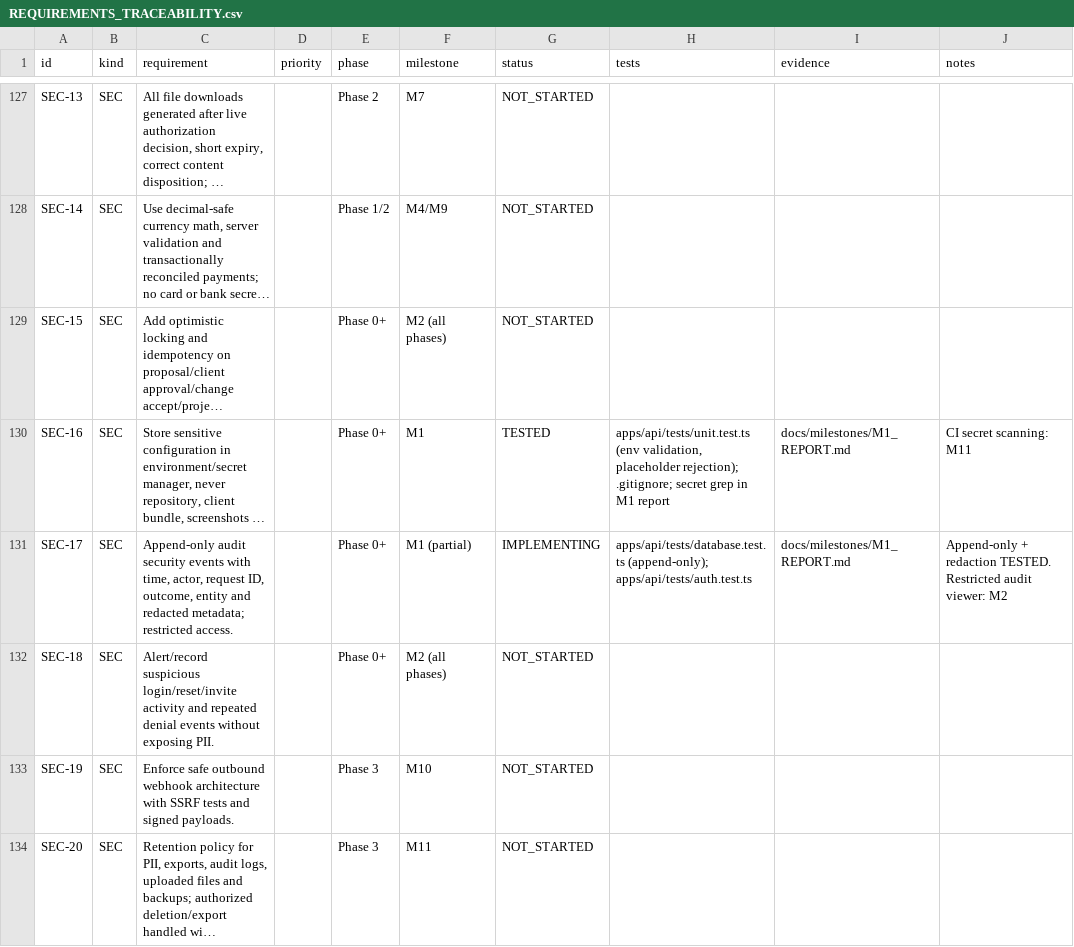
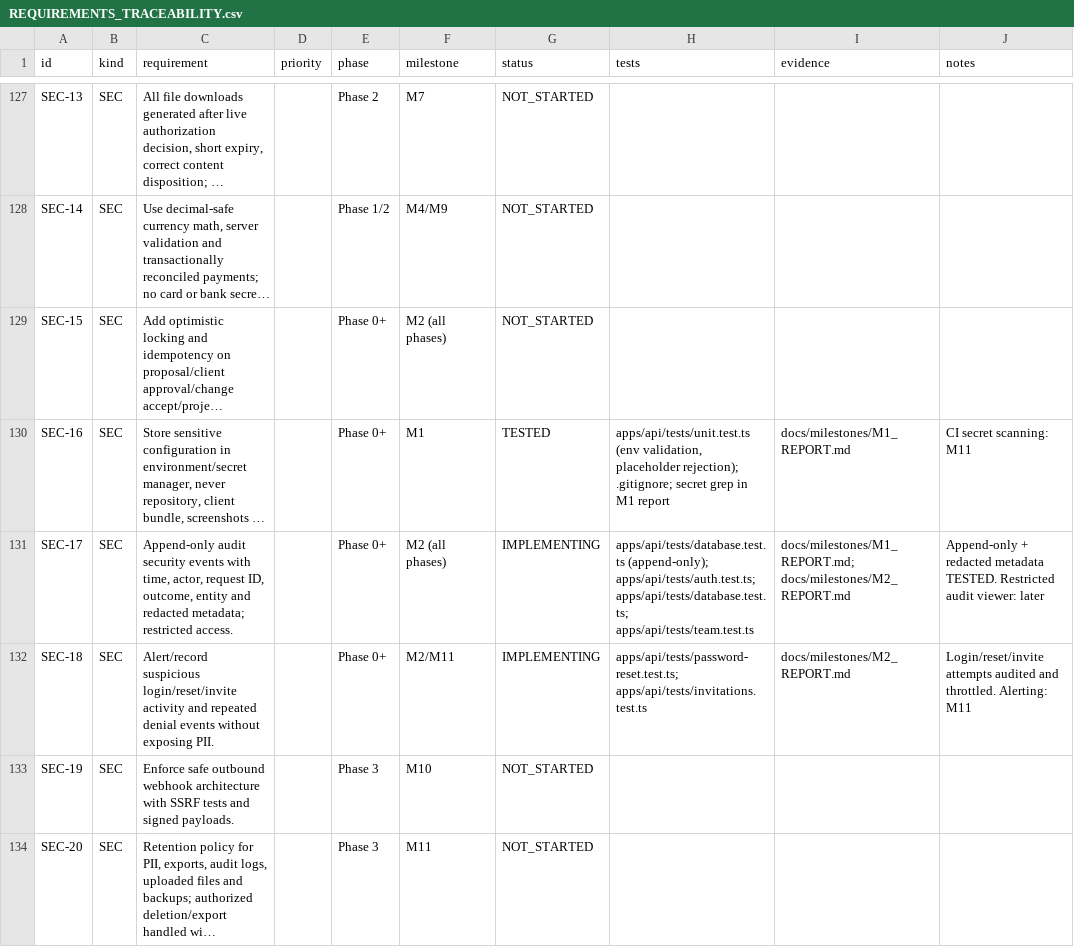
Before and after one commit to MohamedFawzy2004/clientflow, a CSV file: docs/REQUIREMENTS_TRACEABILITY.csv, drawn as a sheet; only a part is shown, gaps mark what is left out; long unchanged cells end in …; the diff covers the shown part only; the diff names each change by its address in the sheet, - before the commit and + after, or states it on an @@ line.

```diff
--- a/docs/REQUIREMENTS_TRACEABILITY.csv
+++ b/docs/REQUIREMENTS_TRACEABILITY.csv
-F131 (milestone): M1 (partial)
+F131 (milestone): M2 (all phases)
-H131 (tests): apps/api/tests/database.test.ts (append-only); apps/api/tests/auth.test.ts
+H131 (tests): apps/api/tests/database.test.ts (append-only); apps/api/tests/auth.test.ts; apps/api/tests/database.test.ts; apps/api/tests/team.test.ts
-I131 (evidence): docs/milestones/M1_REPORT.md
+I131 (evidence): docs/milestones/M1_REPORT.md; docs/milestones/M2_REPORT.md
-J131 (notes): Append-only + redaction TESTED. Restricted audit viewer: M2
+J131 (notes): Append-only + redacted metadata TESTED. Restricted audit viewer: later
-F132 (milestone): M2 (all phases)
+F132 (milestone): M2/M11
-G132 (status): NOT_STARTED
+G132 (status): IMPLEMENTING
-H132 (tests): (empty)
+H132 (tests): apps/api/tests/password-reset.test.ts; apps/api/tests/invitations.test.ts
-I132 (evidence): (empty)
+I132 (evidence): docs/milestones/M2_REPORT.md
-J132 (notes): (empty)
+J132 (notes): Login/reset/invite attempts audited and throttled. Alerting: M11
```
Also changed, not shown: 101 edited cells elsewhere in this file, 3 other files.
